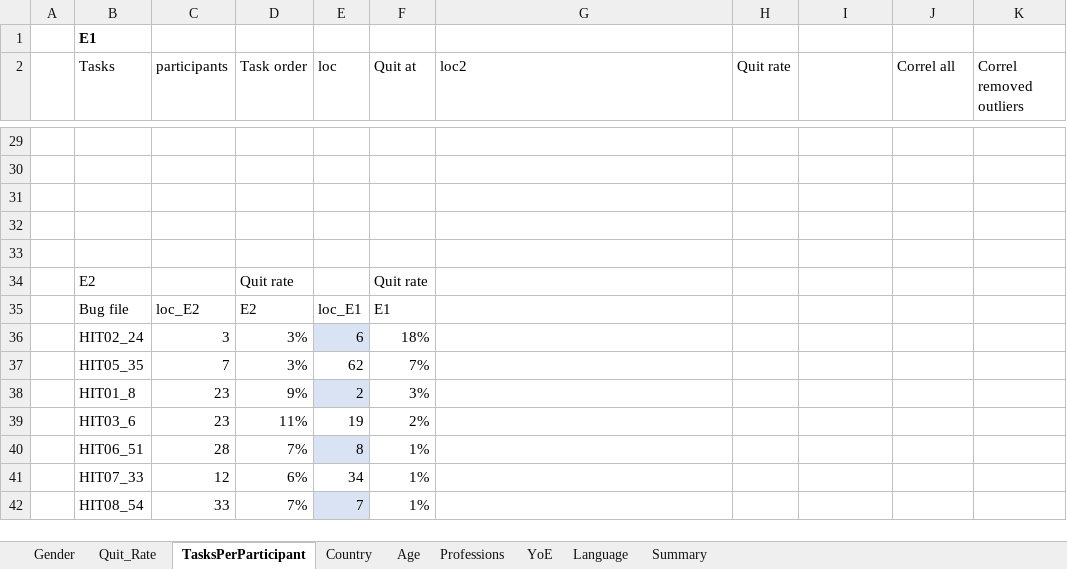
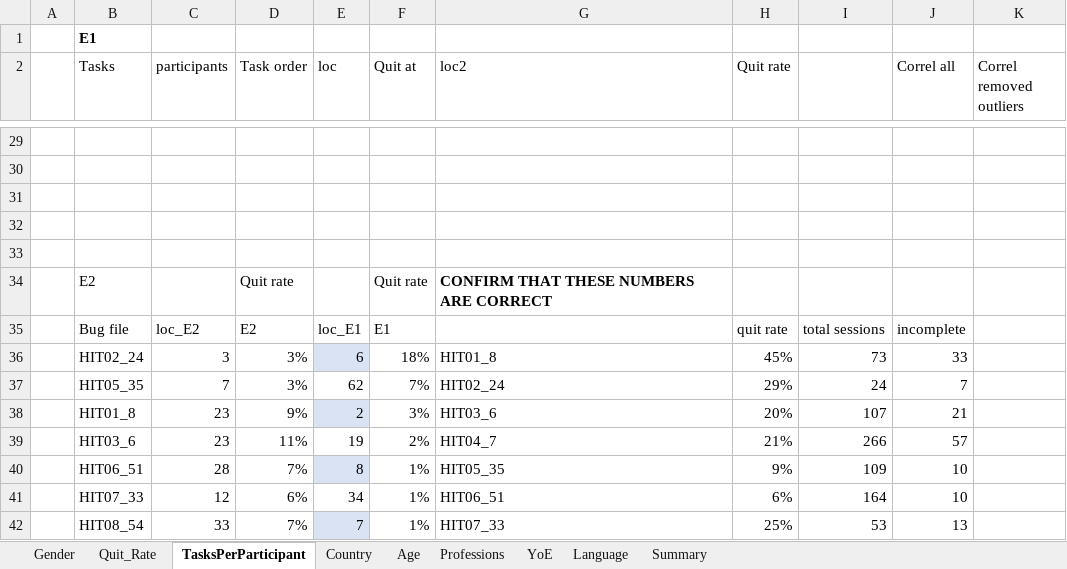
Before and after one commit to christianadriano/ML_FaultUnderstanding, an Excel workbook: analysis/descriptive/Summary_descriptive.xlsx, sheet TasksPerParticipant, drawn as a sheet; only a part is shown, gaps mark what is left out; values as stored, in another font and other column widths than the file's, no borders; charts and pictures and table styles not drawn; the diff covers the shown part only; the diff names each change by its address in the sheet, - before the commit and + after, or states it on an @@ line.

Commit message:
Created a new table for quit rate and computed correlations

```diff
--- a/analysis/descriptive/Summary_descriptive.xlsx (sheet TasksPerParticipant)
+++ b/analysis/descriptive/Summary_descriptive.xlsx (sheet TasksPerParticipant)
-G34 (loc2): (empty)
+G34 (loc2): CONFIRM THAT THESE NUMBERS ARE CORRECT
-H35 (Quit rate): (empty)
+H35 (Quit rate): quit rate
-I35: (empty)
+I35: total sessions
-J35 (Correl all): (empty)
+J35 (Correl all): incomplete
-G36 (loc2): (empty)
+G36 (loc2): HIT01_8
-H36 (Quit rate): (empty)
+H36 (Quit rate): 45%
-I36: (empty)
+I36: 73
-J36 (Correl all): (empty)
+J36 (Correl all): 33
-G37 (loc2): (empty)
+G37 (loc2): HIT02_24
-H37 (Quit rate): (empty)
+H37 (Quit rate): 29%
-I37: (empty)
+I37: 24
-J37 (Correl all): (empty)
+J37 (Correl all): 7
-G38 (loc2): (empty)
+G38 (loc2): HIT03_6
-H38 (Quit rate): (empty)
+H38 (Quit rate): 20%
-I38: (empty)
+I38: 107
-J38 (Correl all): (empty)
+J38 (Correl all): 21
-G39 (loc2): (empty)
+G39 (loc2): HIT04_7
-H39 (Quit rate): (empty)
+H39 (Quit rate): 21%
-I39: (empty)
+I39: 266
-J39 (Correl all): (empty)
+J39 (Correl all): 57
-G40 (loc2): (empty)
+G40 (loc2): HIT05_35
-H40 (Quit rate): (empty)
+H40 (Quit rate): 9%
-I40: (empty)
+I40: 109
-J40:J41 (Correl all): (empty)
+J40:J41 (Correl all): 10
-G41 (loc2): (empty)
+G41 (loc2): HIT06_51
-H41 (Quit rate): (empty)
+H41 (Quit rate): 6%
-I41: (empty)
+I41: 164
-G42 (loc2): (empty)
+G42 (loc2): HIT07_33
-H42 (Quit rate): (empty)
+H42 (Quit rate): 25%
-I42: (empty)
+I42: 53
-J42 (Correl all): (empty)
+J42 (Correl all): 13
```
Also changed, not shown: 1 added row, 1 removed row and 6 edited cells elsewhere in this sheet, charts or pictures.
